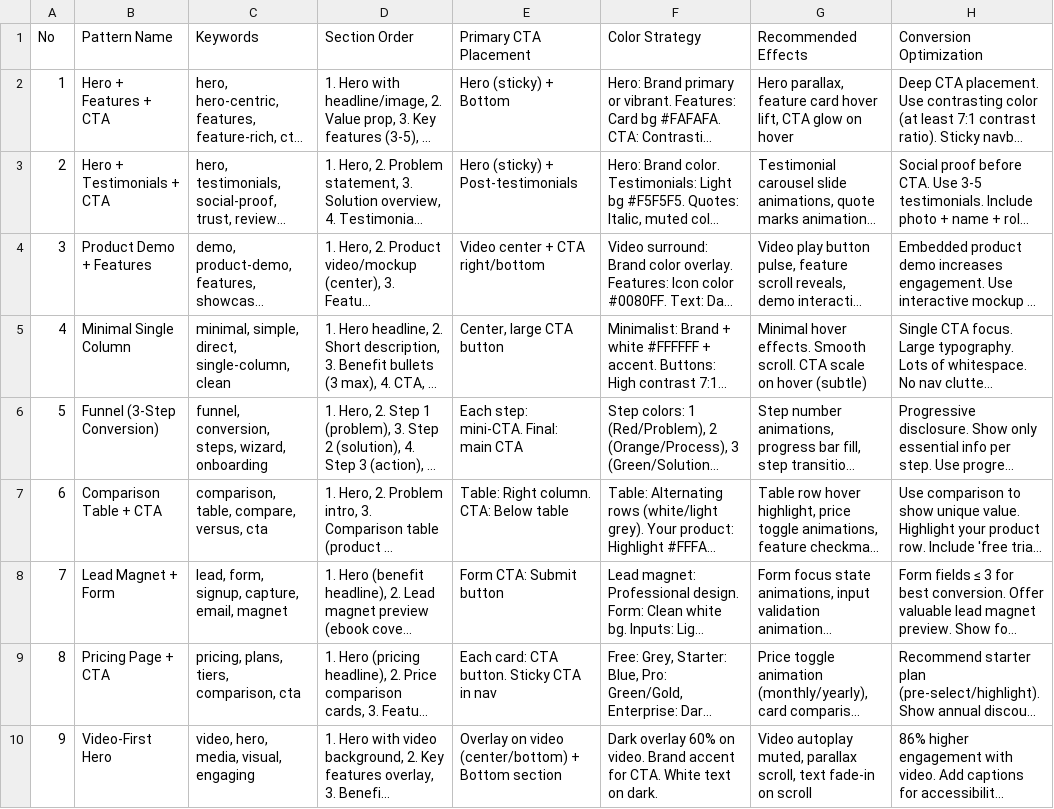
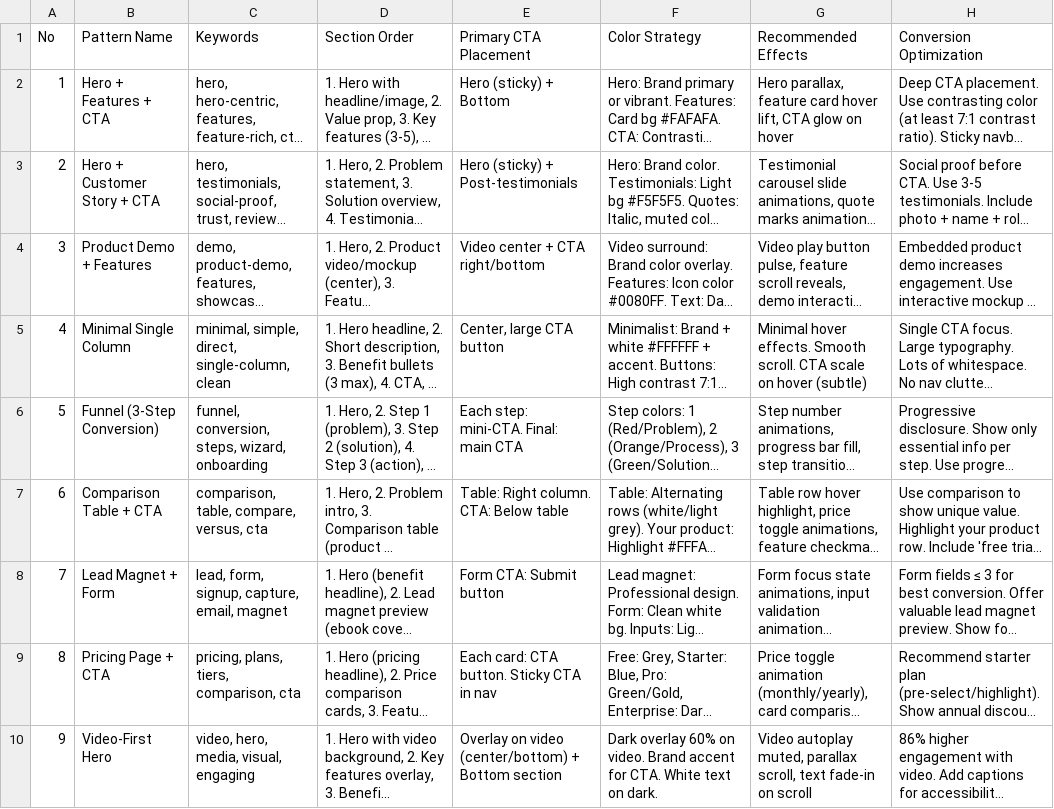
Before and after one commit to Vanszs/AntiSlopUI, a CSV file: ui-ux-pro-max/data/landing.csv, drawn as a sheet; only a part is shown; long unchanged cells end in …; the diff names each change by its address in the sheet, - before the commit and + after, or states it on an @@ line.

Commit message:
fix: glass direction is caught semantically; labels stop being over-scrubbed
- prose pass now catches bare 'glass', 'translucent' and 'backdrop-filter', so the
  reachable 'spatial computing' path no longer prints a K4-level glass direction
  (verified: 0 hits outside the ledger)
- pattern/style NAMES left intact (labels, not instructions); the two rows whose names
  carried proof language were renamed at the source instead: 'Social Proof-Focused' ->
  'Peer Story Showcase', 'Hero + Testimonials + CTA' -> 'Hero + Customer Story + CTA'
- verified names now print as-is: Enterprise Gateway, Customer Experience Showcase,
  Hero + Customer Story + CTA

```diff
--- a/ui-ux-pro-max/data/landing.csv
+++ b/ui-ux-pro-max/data/landing.csv
-B3 (Pattern Name): Hero + Testimonials + CTA
+B3 (Pattern Name): Hero + Customer Story + CTA
```
Also changed, not shown: ui-ux-pro-max/data/styles.csv, 1 other file.
